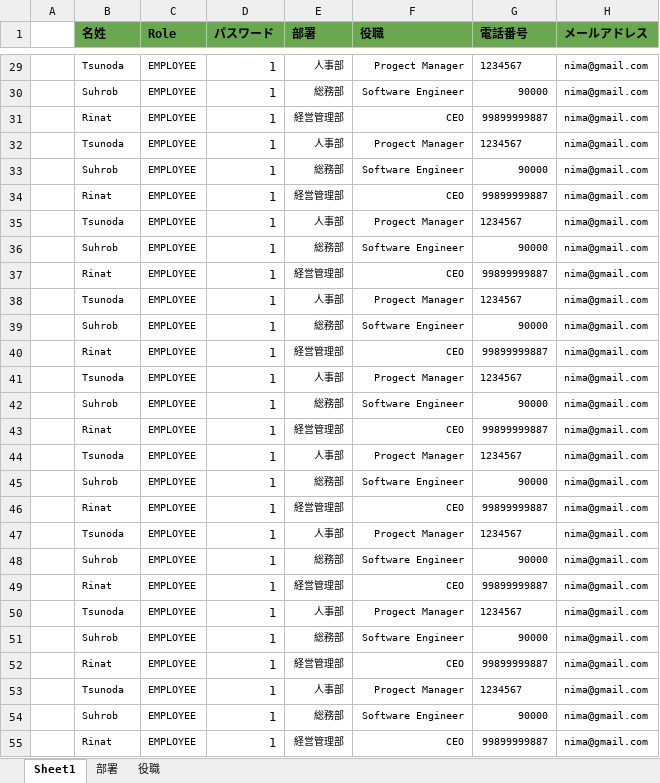
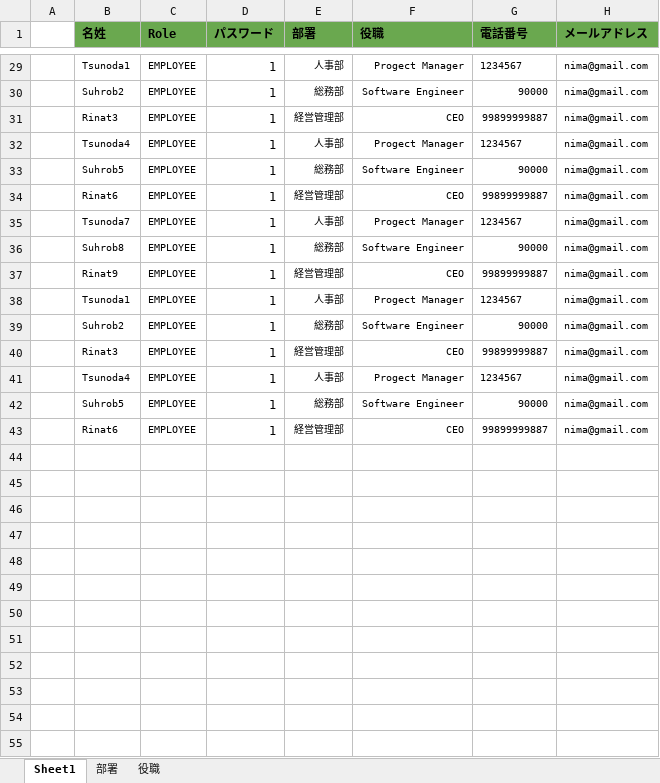
Before and after one commit to jdu9a0009/attendance_backend, an Excel workbook: template.xlsx, sheet Sheet1, drawn as a sheet; only a part is shown, gaps mark what is left out; values as stored, in another font and other column widths than the file's, no borders; the diff covers the shown part only; the diff names each change by its address in the sheet, - before the commit and + after, or states it on an @@ line.

```diff
--- a/template.xlsx (sheet Sheet1)
+++ b/template.xlsx (sheet Sheet1)
-B29 (名姓): Tsunoda
+B29 (名姓): Tsunoda1
-B30 (名姓): Suhrob
+B30 (名姓): Suhrob2
-B31 (名姓): Rinat
+B31 (名姓): Rinat3
-B32 (名姓): Tsunoda
+B32 (名姓): Tsunoda4
-B33 (名姓): Suhrob
+B33 (名姓): Suhrob5
-B34 (名姓): Rinat
+B34 (名姓): Rinat6
-B35 (名姓): Tsunoda
+B35 (名姓): Tsunoda7
-B36 (名姓): Suhrob
+B36 (名姓): Suhrob8
-B37 (名姓): Rinat
+B37 (名姓): Rinat9
-B38 (名姓): Tsunoda
+B38 (名姓): Tsunoda1
-B39 (名姓): Suhrob
+B39 (名姓): Suhrob2
-B40 (名姓): Rinat
+B40 (名姓): Rinat3
-B41 (名姓): Tsunoda
+B41 (名姓): Tsunoda4
-B42 (名姓): Suhrob
+B42 (名姓): Suhrob5
-B43 (名姓): Rinat
+B43 (名姓): Rinat6
-row 44:  | Tsunoda | EMPLOYEE | 1 | 人事部 | Progect Manager | 1234567 | nima@gmail.com
-row 45:  | Suhrob | EMPLOYEE | 1 | 総務部 | Software Engineer | 90000 | nima@gmail.com
-row 46:  | Rinat | EMPLOYEE | 1 | 経営管理部 | CEO | 99899999887 | nima@gmail.com
-row 47:  | Tsunoda | EMPLOYEE | 1 | 人事部 | Progect Manager | 1234567 | nima@gmail.com
-row 48:  | Suhrob | EMPLOYEE | 1 | 総務部 | Software Engineer | 90000 | nima@gmail.com
-row 49:  | Rinat | EMPLOYEE | 1 | 経営管理部 | CEO | 99899999887 | nima@gmail.com
-row 50:  | Tsunoda | EMPLOYEE | 1 | 人事部 | Progect Manager | 1234567 | nima@gmail.com
-row 51:  | Suhrob | EMPLOYEE | 1 | 総務部 | Software Engineer | 90000 | nima@gmail.com
-row 52:  | Rinat | EMPLOYEE | 1 | 経営管理部 | CEO | 99899999887 | nima@gmail.com
-row 53:  | Tsunoda | EMPLOYEE | 1 | 人事部 | Progect Manager | 1234567 | nima@gmail.com
-row 54:  | Suhrob | EMPLOYEE | 1 | 総務部 | Software Engineer | 90000 | nima@gmail.com
-row 55:  | Rinat | EMPLOYEE | 1 | 経営管理部 | CEO | 99899999887 | nima@gmail.com
```
Also changed, not shown: 47 removed rows and 27 edited cells elsewhere in this sheet, 4 other files.
